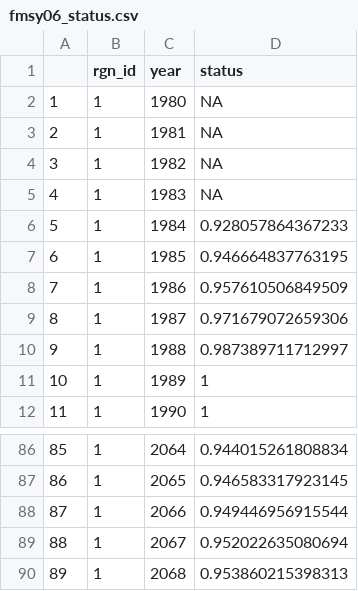
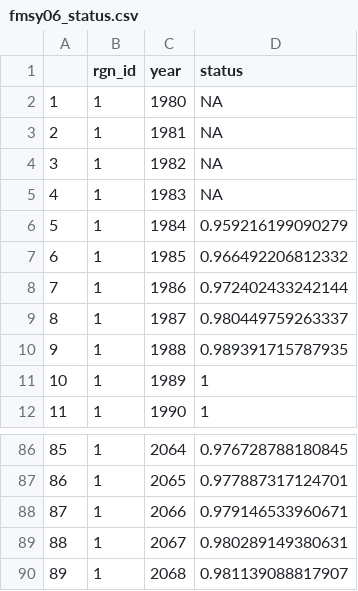
Before and after one commit to OHI-Science/arc, a CSV file: circle2016/prep/FIS/reg/noba2/status/fmsy06_status.csv, drawn as a sheet; only a part is shown, gaps mark what is left out; the diff covers the shown part only.

```diff
--- a/circle2016/prep/FIS/reg/noba2/status/fmsy06_status.csv
+++ b/circle2016/prep/FIS/reg/noba2/status/fmsy06_status.csv
@@ -5,7 +5,7 @@
 "4",1,1983,NA
-"5",1,1984,0.928057864367233
-"6",1,1985,0.946664837763195
-"7",1,1986,0.957610506849509
-"8",1,1987,0.971679072659306
-"9",1,1988,0.987389711712997
+"5",1,1984,0.959216199090279
+"6",1,1985,0.966492206812332
+"7",1,1986,0.972402433242144
+"8",1,1987,0.980449759263337
+"9",1,1988,0.989391715787935
 "10",1,1989,1
@@ -86,5 +86,5 @@
-"85",1,2064,0.944015261808834
-"86",1,2065,0.946583317923145
-"87",1,2066,0.949446956915544
-"88",1,2067,0.952022635080694
-"89",1,2068,0.953860215398313
+"85",1,2064,0.976728788180845
+"86",1,2065,0.977887317124701
+"87",1,2066,0.979146533960671
+"88",1,2067,0.980289149380631
+"89",1,2068,0.981139088817907
```
Also changed, not shown: 27 edited cells elsewhere in this file, circle2016/prep/FIS/reg/noba2/fis_cmsy_bbmsy_noRAM_noba.csv, circle2016/prep/FIS/reg/noba2/gf/FIS_summary_gf2_fmsy06.csv, 23 other files.
